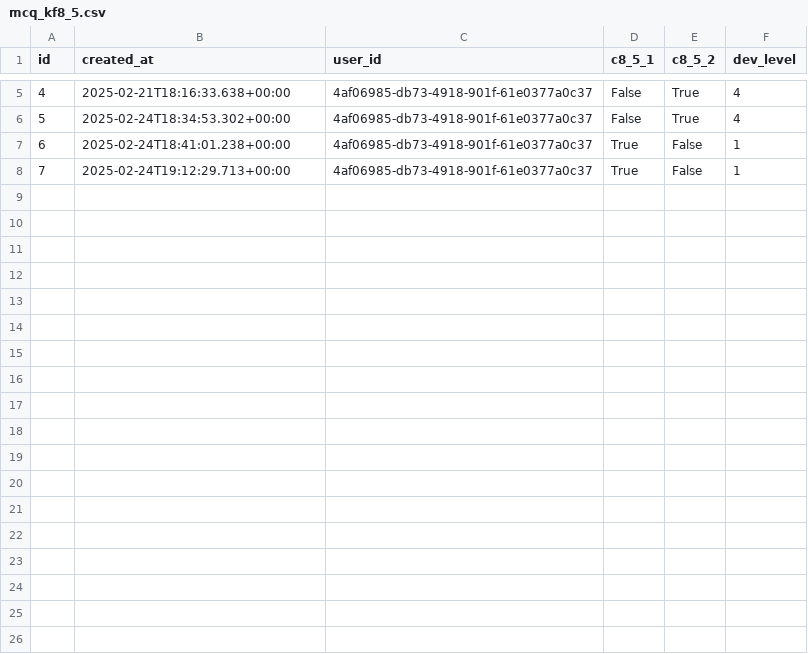
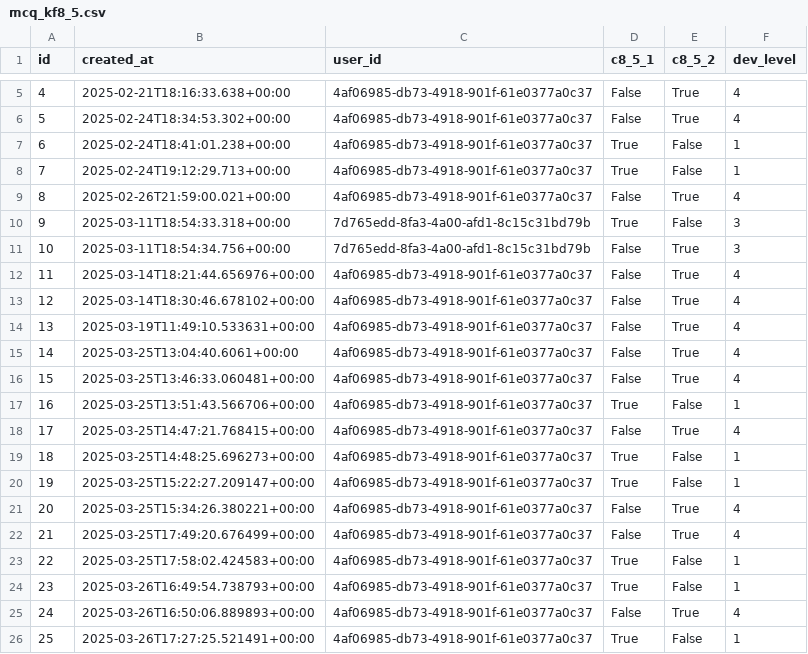
Before and after one commit to cccalc/clinicalcompetencycalc, a CSV file: python/svm/data/mcq_kf8_5.csv, drawn as a sheet; only a part is shown, gaps mark what is left out; the diff names each change by its address in the sheet, - before the commit and + after, or states it on an @@ line.

```diff
--- a/python/svm/data/mcq_kf8_5.csv
+++ b/python/svm/data/mcq_kf8_5.csv
+row 9: 8 | 2025-02-26T21:59:00.021+00:00 | 4af06985-db73-4918-901f-61e0377a0c37 | False | True | 4
+row 10: 9 | 2025-03-11T18:54:33.318+00:00 | 7d765edd-8fa3-4a00-afd1-8c15c31bd79b | True | False | 3
+row 11: 10 | 2025-03-11T18:54:34.756+00:00 | 7d765edd-8fa3-4a00-afd1-8c15c31bd79b | False | True | 3
+row 12: 11 | 2025-03-14T18:21:44.656976+00:00 | 4af06985-db73-4918-901f-61e0377a0c37 | False | True | 4
+row 13: 12 | 2025-03-14T18:30:46.678102+00:00 | 4af06985-db73-4918-901f-61e0377a0c37 | False | True | 4
+row 14: 13 | 2025-03-19T11:49:10.533631+00:00 | 4af06985-db73-4918-901f-61e0377a0c37 | False | True | 4
+row 15: 14 | 2025-03-25T13:04:40.6061+00:00 | 4af06985-db73-4918-901f-61e0377a0c37 | False | True | 4
+row 16: 15 | 2025-03-25T13:46:33.060481+00:00 | 4af06985-db73-4918-901f-61e0377a0c37 | False | True | 4
+row 17: 16 | 2025-03-25T13:51:43.566706+00:00 | 4af06985-db73-4918-901f-61e0377a0c37 | True | False | 1
+row 18: 17 | 2025-03-25T14:47:21.768415+00:00 | 4af06985-db73-4918-901f-61e0377a0c37 | False | True | 4
+row 19: 18 | 2025-03-25T14:48:25.696273+00:00 | 4af06985-db73-4918-901f-61e0377a0c37 | True | False | 1
+row 20: 19 | 2025-03-25T15:22:27.209147+00:00 | 4af06985-db73-4918-901f-61e0377a0c37 | True | False | 1
+row 21: 20 | 2025-03-25T15:34:26.380221+00:00 | 4af06985-db73-4918-901f-61e0377a0c37 | False | True | 4
+row 22: 21 | 2025-03-25T17:49:20.676499+00:00 | 4af06985-db73-4918-901f-61e0377a0c37 | False | True | 4
+row 23: 22 | 2025-03-25T17:58:02.424583+00:00 | 4af06985-db73-4918-901f-61e0377a0c37 | True | False | 1
+row 24: 23 | 2025-03-26T16:49:54.738793+00:00 | 4af06985-db73-4918-901f-61e0377a0c37 | True | False | 1
+row 25: 24 | 2025-03-26T16:50:06.889893+00:00 | 4af06985-db73-4918-901f-61e0377a0c37 | False | True | 4
+row 26: 25 | 2025-03-26T17:27:25.521491+00:00 | 4af06985-db73-4918-901f-61e0377a0c37 | True | False | 1
```
Also changed, not shown: python/svm/data/mcq_kf10_2.csv, python/svm/data/mcq_kf11_3.csv, 46 other files.
